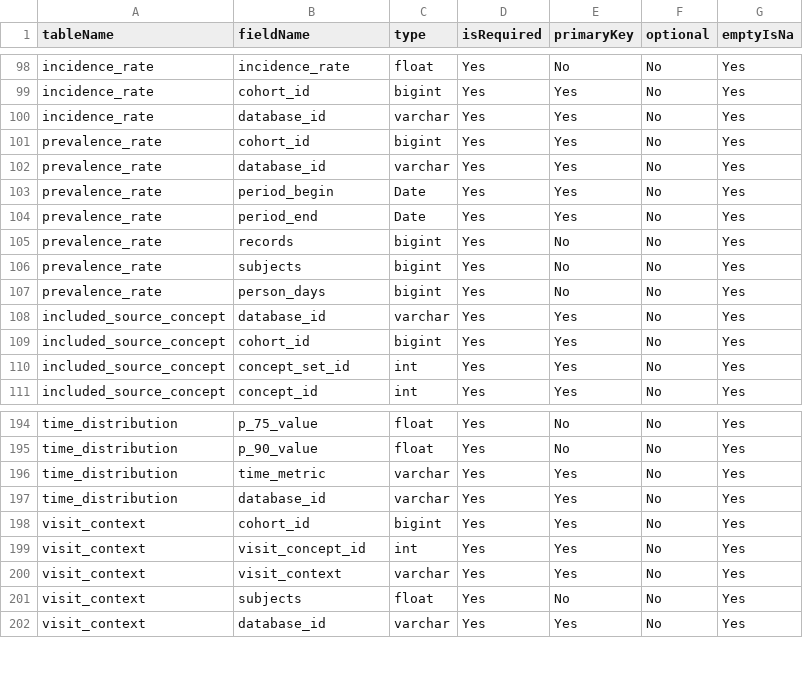
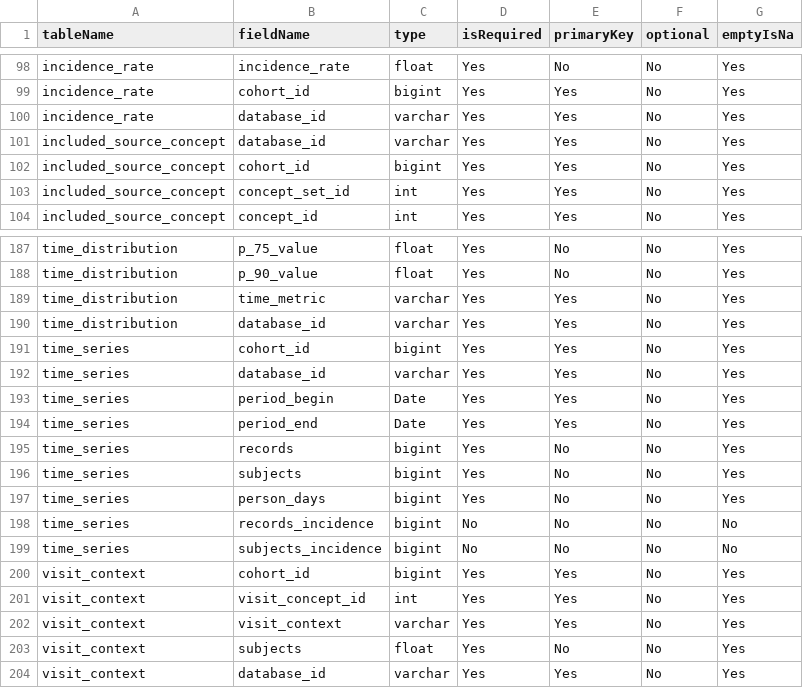
Before and after one commit to OHDSI/ShinyDeploy, a CSV file: ThrombosisWithThrombocytopeniaSyndrome/resultsDataModelSpecification.csv, drawn as a sheet; only a part is shown, gaps mark what is left out.

Commit message:
updated twt shiny app

```diff
--- a/ThrombosisWithThrombocytopeniaSyndrome/resultsDataModelSpecification.csv
+++ b/ThrombosisWithThrombocytopeniaSyndrome/resultsDataModelSpecification.csv
@@ -100,9 +100,2 @@ incidence_rate,cohort_id,bigint,Yes,Yes,No,Yes
 incidence_rate,database_id,varchar,Yes,Yes,No,Yes
-prevalence_rate,cohort_id,bigint,Yes,Yes,No,Yes
-prevalence_rate,database_id,varchar,Yes,Yes,No,Yes
-prevalence_rate,period_begin,Date,Yes,Yes,No,Yes
-prevalence_rate,period_end,Date,Yes,Yes,No,Yes
-prevalence_rate,records,bigint,Yes,No,No,Yes
-prevalence_rate,subjects,bigint,Yes,No,No,Yes
-prevalence_rate,person_days,bigint,Yes,No,No,Yes
 included_source_concept,database_id,varchar,Yes,Yes,No,Yes
@@ -197,2 +190,11 @@ time_distribution,time_metric,varchar,Yes,Yes,No,Yes
 time_distribution,database_id,varchar,Yes,Yes,No,Yes
+time_series,cohort_id,bigint,Yes,Yes,No,Yes
+time_series,database_id,varchar,Yes,Yes,No,Yes
+time_series,period_begin,Date,Yes,Yes,No,Yes
+time_series,period_end,Date,Yes,Yes,No,Yes
+time_series,records,bigint,Yes,No,No,Yes
+time_series,subjects,bigint,Yes,No,No,Yes
+time_series,person_days,bigint,Yes,No,No,Yes
+time_series,records_incidence,bigint,No,No,No,No
+time_series,subjects_incidence,bigint,No,No,No,No
 visit_context,cohort_id,bigint,Yes,Yes,No,Yes
```
